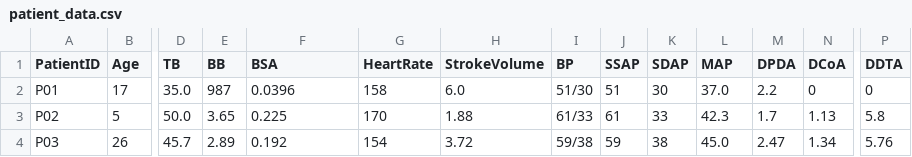
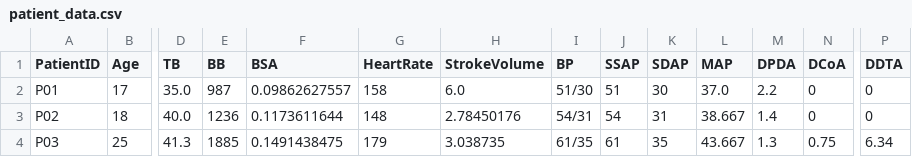
Before and after one commit to beanjeans/LPM-PDA, a CSV file: pda_lpm_patient 1/config/patient_data.csv, drawn as a sheet; only a part is shown, gaps mark what is left out; the diff covers the shown part only; the diff names each change by its address in the sheet, - before the commit and + after, or states it on an @@ line.

```diff
--- a/pda_lpm_patient 1/config/patient_data.csv
+++ b/pda_lpm_patient 1/config/patient_data.csv
-F2 (BSA): 0.0396
+F2 (BSA): 0.09862627557
-B3 (Age): 5
+B3 (Age): 18
-D3 (TB): 50.0
+D3 (TB): 40.0
-E3 (BB): 3.65
+E3 (BB): 1236
-F3 (BSA): 0.225
+F3 (BSA): 0.1173611644
-G3 (HeartRate): 170
+G3 (HeartRate): 148
-H3 (StrokeVolume): 1.88
+H3 (StrokeVolume): 2.78450176
-I3 (BP): 61/33
+I3 (BP): 54/31
-J3 (SSAP): 61
+J3 (SSAP): 54
-K3 (SDAP): 33
+K3 (SDAP): 31
-L3 (MAP): 42.3
+L3 (MAP): 38.667
-M3 (DPDA): 1.7
+M3 (DPDA): 1.4
-N3 (DCoA): 1.13
+N3 (DCoA): 0
-P3 (DDTA): 5.8
+P3 (DDTA): 0
-B4 (Age): 26
+B4 (Age): 25
-D4 (TB): 45.7
+D4 (TB): 41.3
-E4 (BB): 2.89
+E4 (BB): 1885
-F4 (BSA): 0.192
+F4 (BSA): 0.1491438475
-G4 (HeartRate): 154
+G4 (HeartRate): 179
-H4 (StrokeVolume): 3.72
+H4 (StrokeVolume): 3.038735
-I4 (BP): 59/38
+I4 (BP): 61/35
-J4 (SSAP): 59
+J4 (SSAP): 61
-K4 (SDAP): 38
+K4 (SDAP): 35
-L4 (MAP): 45.0
+L4 (MAP): 43.667
-M4 (DPDA): 2.47
+M4 (DPDA): 1.3
-N4 (DCoA): 1.34
+N4 (DCoA): 0.75
-P4 (DDTA): 5.76
+P4 (DDTA): 6.34
```
Also changed, not shown: 26 edited cells elsewhere in this file, pda_lpm_patient 1/results/gsa/sobol_indices.csv, pda_lpm_patient 1/results/gsa/sobol_ranking.csv, 4 other files.
